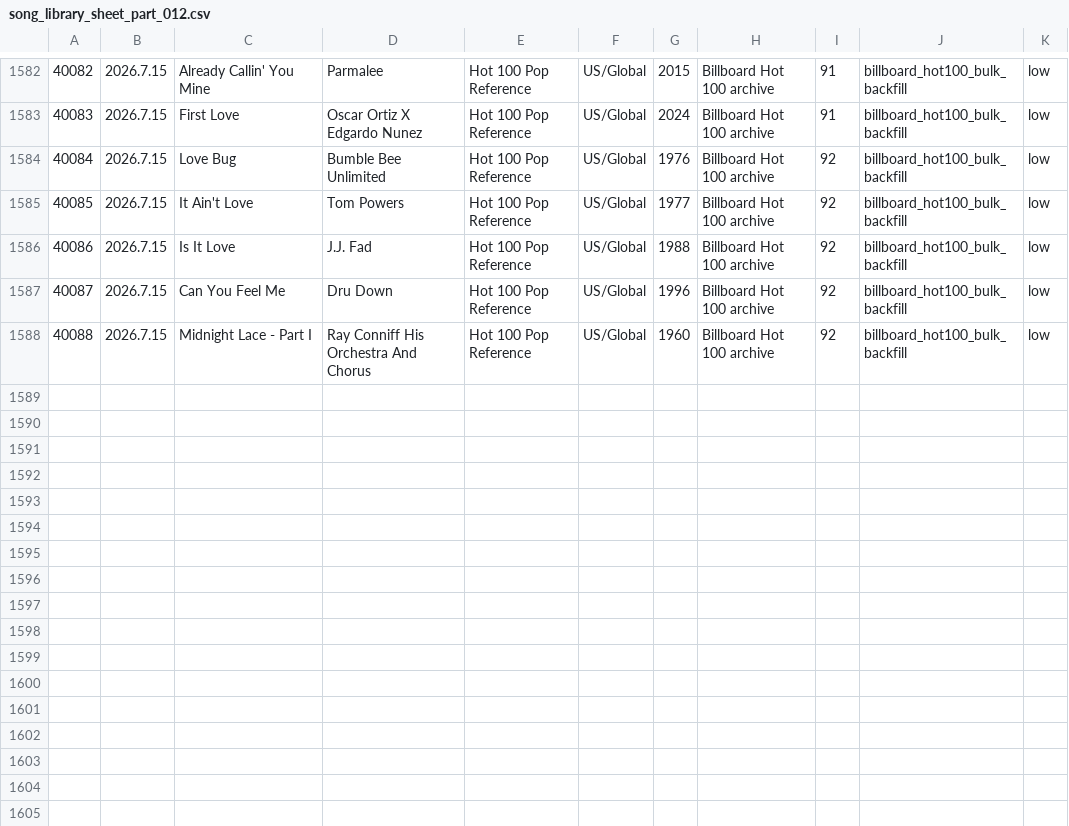
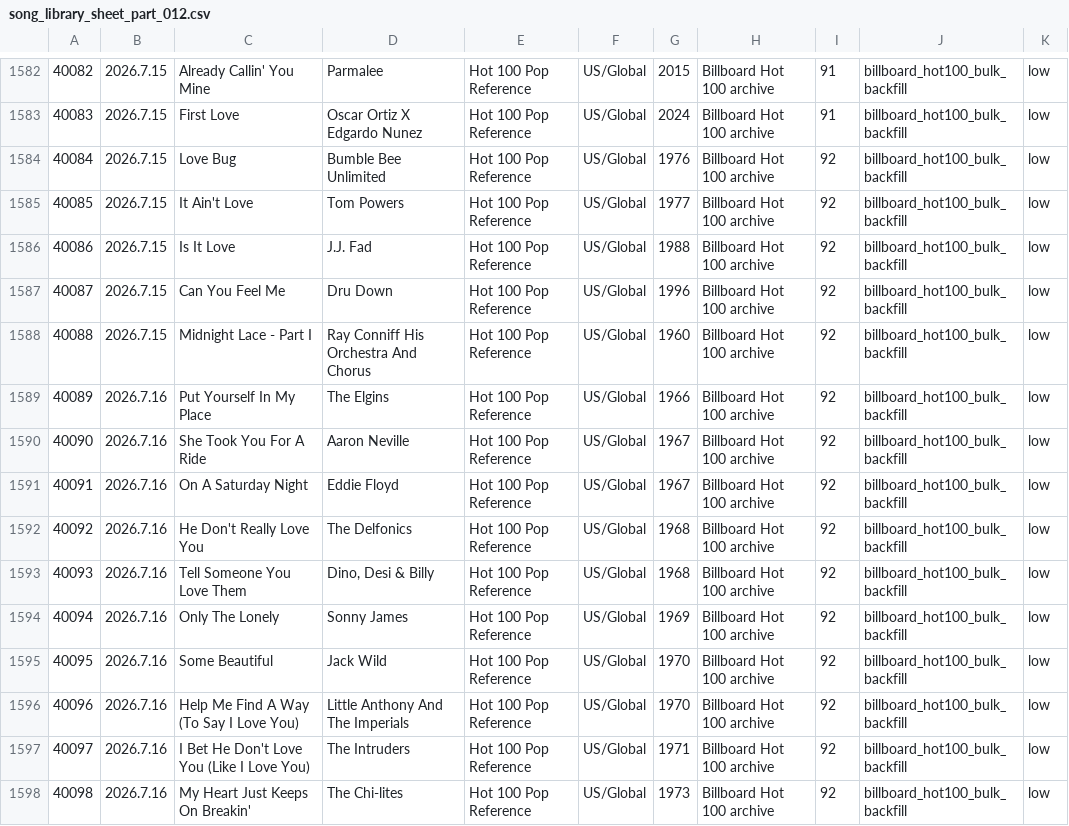
Before and after one commit to AhnYoungseok/producing, a CSV file: cloud_ledger/sheet_chunks/song_library_sheet_part_012.csv, drawn as a sheet; only a part is shown, gaps mark what is left out.

```diff
--- a/cloud_ledger/sheet_chunks/song_library_sheet_part_012.csv
+++ b/cloud_ledger/sheet_chunks/song_library_sheet_part_012.csv
@@ -1588 +1588,11 @@
 40088,2026.7.15,Midnight Lace - Part I,Ray Conniff His Orchestra And Chorus,Hot 100 Pop Reference,US/Global,1960,Billboard Hot 100 archive,92,billboard_hot100_bulk_backfill,low
+40089,2026.7.16,Put Yourself In My Place,The Elgins,Hot 100 Pop Reference,US/Global,1966,Billboard Hot 100 archive,92,billboard_hot100_bulk_backfill,low
+40090,2026.7.16,She Took You For A Ride,Aaron Neville,Hot 100 Pop Reference,US/Global,1967,Billboard Hot 100 archive,92,billboard_hot100_bulk_backfill,low
+40091,2026.7.16,On A Saturday Night,Eddie Floyd,Hot 100 Pop Reference,US/Global,1967,Billboard Hot 100 archive,92,billboard_hot100_bulk_backfill,low
+40092,2026.7.16,He Don't Really Love You,The Delfonics,Hot 100 Pop Reference,US/Global,1968,Billboard Hot 100 archive,92,billboard_hot100_bulk_backfill,low
+40093,2026.7.16,Tell Someone You Love Them,"Dino, Desi & Billy",Hot 100 Pop Reference,US/Global,1968,Billboard Hot 100 archive,92,billboard_hot100_bulk_backfill,low
+40094,2026.7.16,Only The Lonely,Sonny James,Hot 100 Pop Reference,US/Global,1969,Billboard Hot 100 archive,92,billboard_hot100_bulk_backfill,low
+40095,2026.7.16,Some Beautiful,Jack Wild,Hot 100 Pop Reference,US/Global,1970,Billboard Hot 100 archive,92,billboard_hot100_bulk_backfill,low
+40096,2026.7.16,Help Me Find A Way (To Say I Love You),Little Anthony And The Imperials,Hot 100 Pop Reference,US/Global,1970,Billboard Hot 100 archive,92,billboard_hot100_bulk_backfill,low
+40097,2026.7.16,I Bet He Don't Love You (Like I Love You),The Intruders,Hot 100 Pop Reference,US/Global,1971,Billboard Hot 100 archive,92,billboard_hot100_bulk_backfill,low
+40098,2026.7.16,My Heart Just Keeps On Breakin',The Chi-lites,Hot 100 Pop Reference,US/Global,1973,Billboard Hot 100 archive,92,billboard_hot100_bulk_backfill,low
```
Also changed, not shown: cloud_ledger/sheet_chunks/summary_sheet.csv, cloud_ledger/summary.csv, 1 other file.
